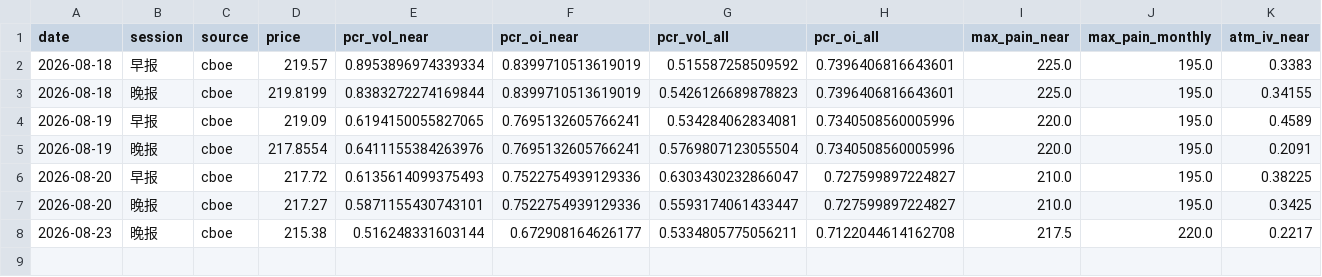
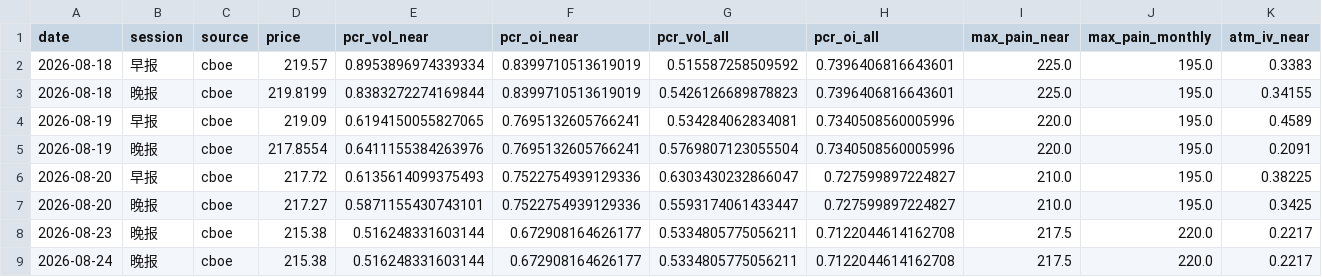
Before and after one commit to KKOO245/OPTION-ALERT, a CSV file: data/analytics/NVDA.csv, drawn as a sheet; only a part is shown; rows hold the shown columns only; the diff names each change by its address in the sheet, - before the commit and + after, or states it on an @@ line.

```diff
--- a/data/analytics/NVDA.csv
+++ b/data/analytics/NVDA.csv
+row 9: 2026-08-24 | 晚报 | cboe | 215.38 | 0.516248331603144 | 0.672908164626177 | 0.5334805775056211 | 0.7122044614162708 | 217.5 | 220.0 | 0.2217
```
Also changed, not shown: data/analytics/AAPL.csv, data/analytics/GDX.csv, 30 other files.
